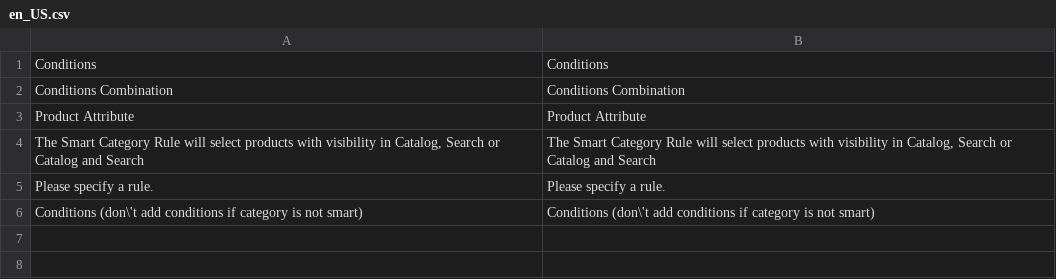
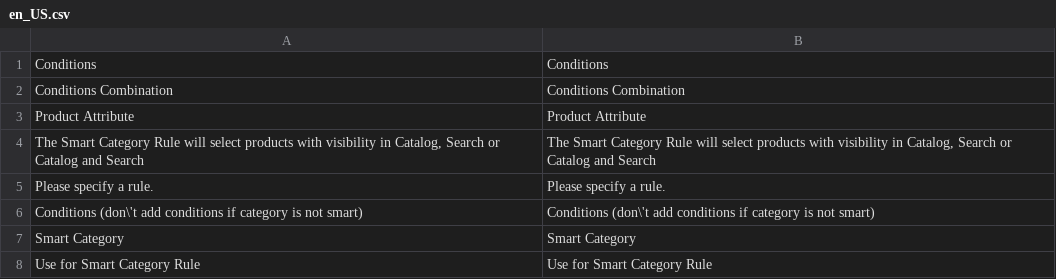
Before and after one commit to karliuka/m2.SmartCategory, a CSV file: i18n/en_US.csv, drawn as a sheet.

Commit message:
is_used_for_smart_rules attribute

```diff
--- a/i18n/en_US.csv
+++ b/i18n/en_US.csv
@@ -6 +6,3 @@
 "Conditions (don\'t add conditions if category is not smart)","Conditions (don\'t add conditions if category is not smart)"
+"Smart Category","Smart Category"
+"Use for Smart Category Rule","Use for Smart Category Rule"
```
Also changed, not shown: 7 other files.
